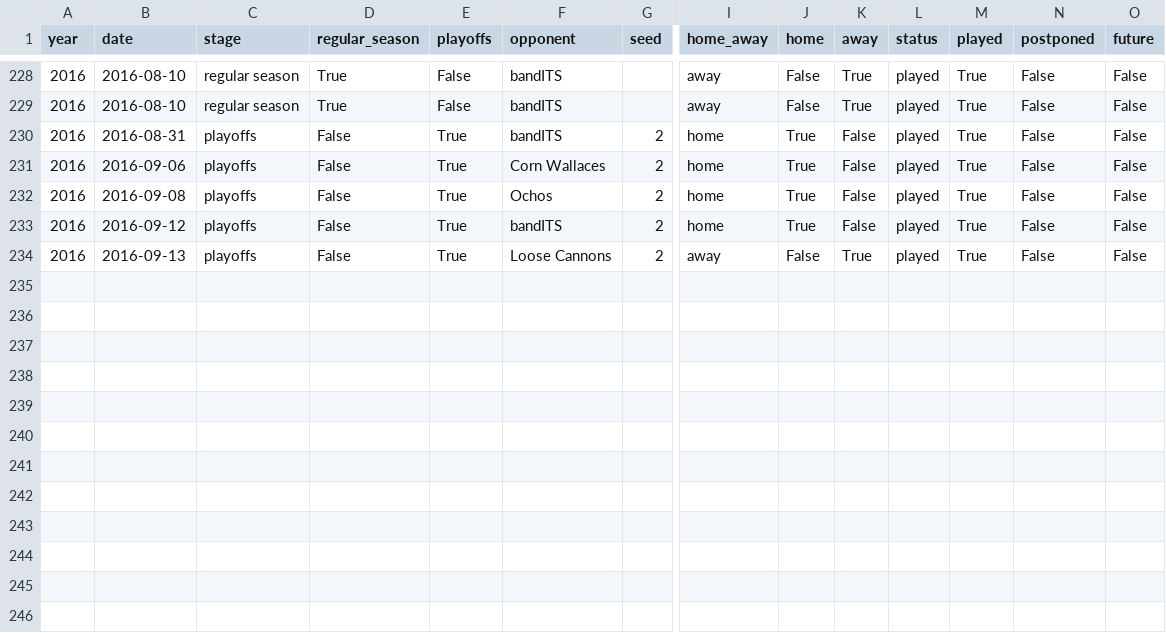
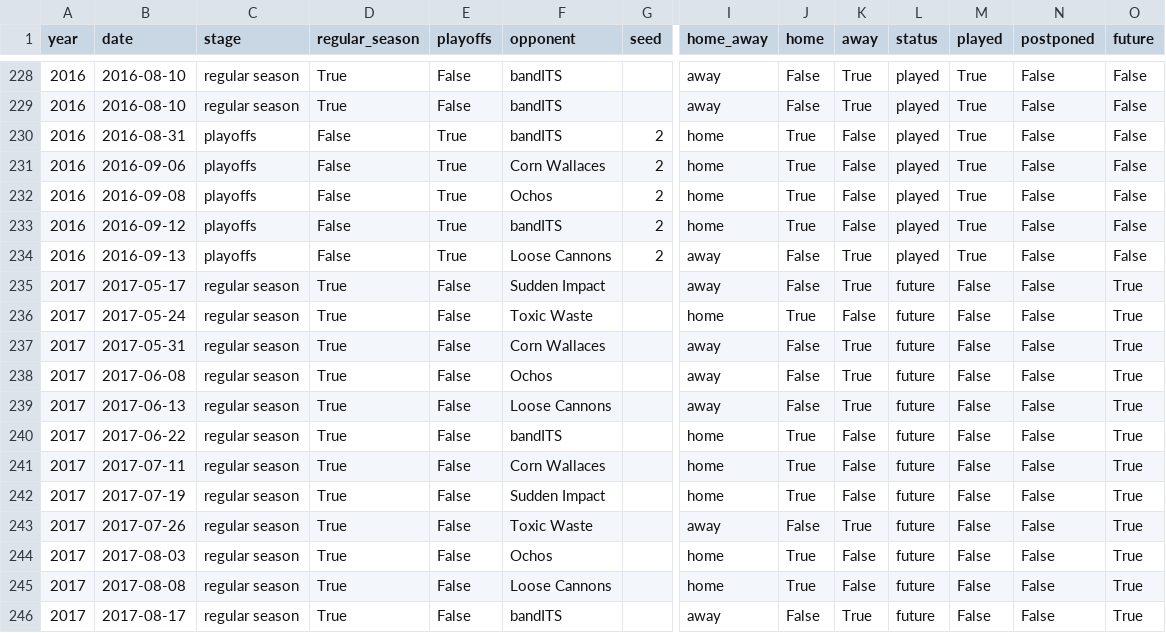
Before and after one commit to standarderrors/standarderrors.github.io, a TSV file: data/games.tsv, drawn as a sheet; only a part is shown, gaps mark what is left out; rows hold the shown columns only; the diff names each change by its address in the sheet, - before the commit and + after, or states it on an @@ line.

```diff
--- a/data/games.tsv
+++ b/data/games.tsv
+row 235: 2017 | 2017-05-17 | regular season | True | False | Sudden Impact |  | away | False | True | future | False | False | True
+row 236: 2017 | 2017-05-24 | regular season | True | False | Toxic Waste |  | home | True | False | future | False | False | True
+row 237: 2017 | 2017-05-31 | regular season | True | False | Corn Wallaces |  | away | False | True | future | False | False | True
+row 238: 2017 | 2017-06-08 | regular season | True | False | Ochos |  | away | False | True | future | False | False | True
+row 239: 2017 | 2017-06-13 | regular season | True | False | Loose Cannons |  | away | False | True | future | False | False | True
+row 240: 2017 | 2017-06-22 | regular season | True | False | bandITS |  | home | True | False | future | False | False | True
+row 241: 2017 | 2017-07-11 | regular season | True | False | Corn Wallaces |  | home | True | False | future | False | False | True
+row 242: 2017 | 2017-07-19 | regular season | True | False | Sudden Impact |  | home | True | False | future | False | False | True
+row 243: 2017 | 2017-07-26 | regular season | True | False | Toxic Waste |  | away | False | True | future | False | False | True
+row 244: 2017 | 2017-08-03 | regular season | True | False | Ochos |  | home | True | False | future | False | False | True
+row 245: 2017 | 2017-08-08 | regular season | True | False | Loose Cannons |  | home | True | False | future | False | False | True
+row 246: 2017 | 2017-08-17 | regular season | True | False | bandITS |  | away | False | True | future | False | False | True
```
Also changed, not shown: data/games_input.tsv.
